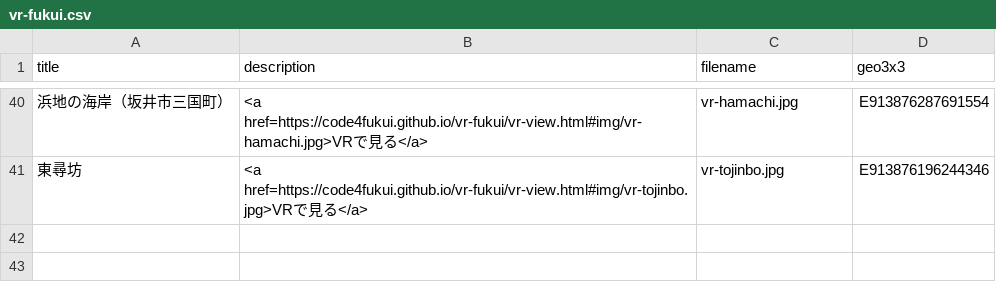
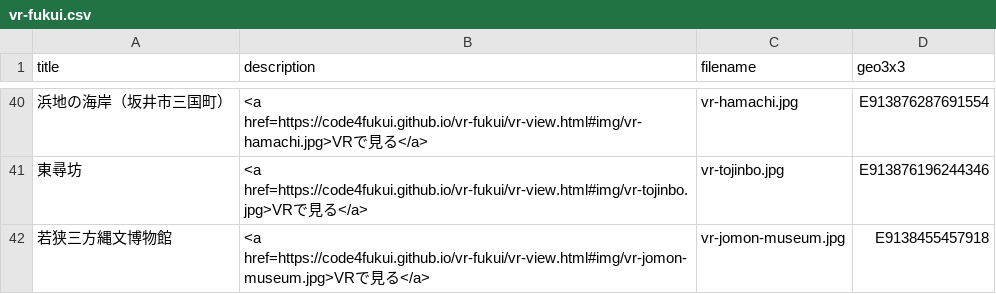
Before and after one commit to code4fukui/vr-fukui, a CSV file: vr-fukui.csv, drawn as a sheet; only a part is shown, gaps mark what is left out; the diff names each change by its address in the sheet, - before the commit and + after, or states it on an @@ line.

Commit message:
add 若狭三方縄文博物館

```diff
--- a/vr-fukui.csv
+++ b/vr-fukui.csv
+row 42: 若狭三方縄文博物館 | <a href=https://code4fukui.github.io/vr-fukui/vr-view.html#img/vr-jomon-museum.jpg>VRで見る</a> | vr-jomon-museum.jpg | E9138455457918
```
Also changed, not shown: 1 other file.
